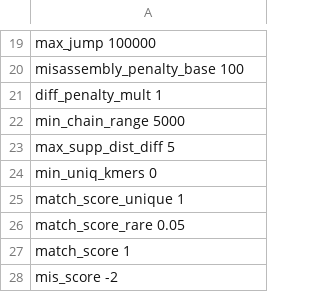
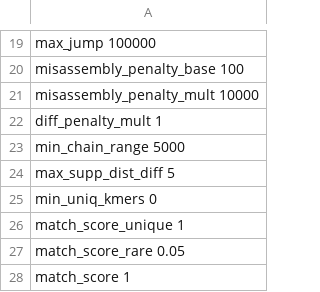
Before and after one commit to ablab/VerityMap, a TSV file: veritymap/config/config_tm2_hifi.tsv, drawn as a sheet; only a part is shown, gaps mark what is left out; the shorter side is filled out with more unchanged rows; the diff names each change by its address in the sheet, - before the commit and + after, or states it on an @@ line.

Commit message:
Add misassembly_penalty_mult

```diff
--- a/veritymap/config/config_tm2_hifi.tsv
+++ b/veritymap/config/config_tm2_hifi.tsv
+row 21: misassembly_penalty_mult 10000
```
Also changed, not shown: veritymap/config/config_tm2_ont.tsv, 3 other files.
